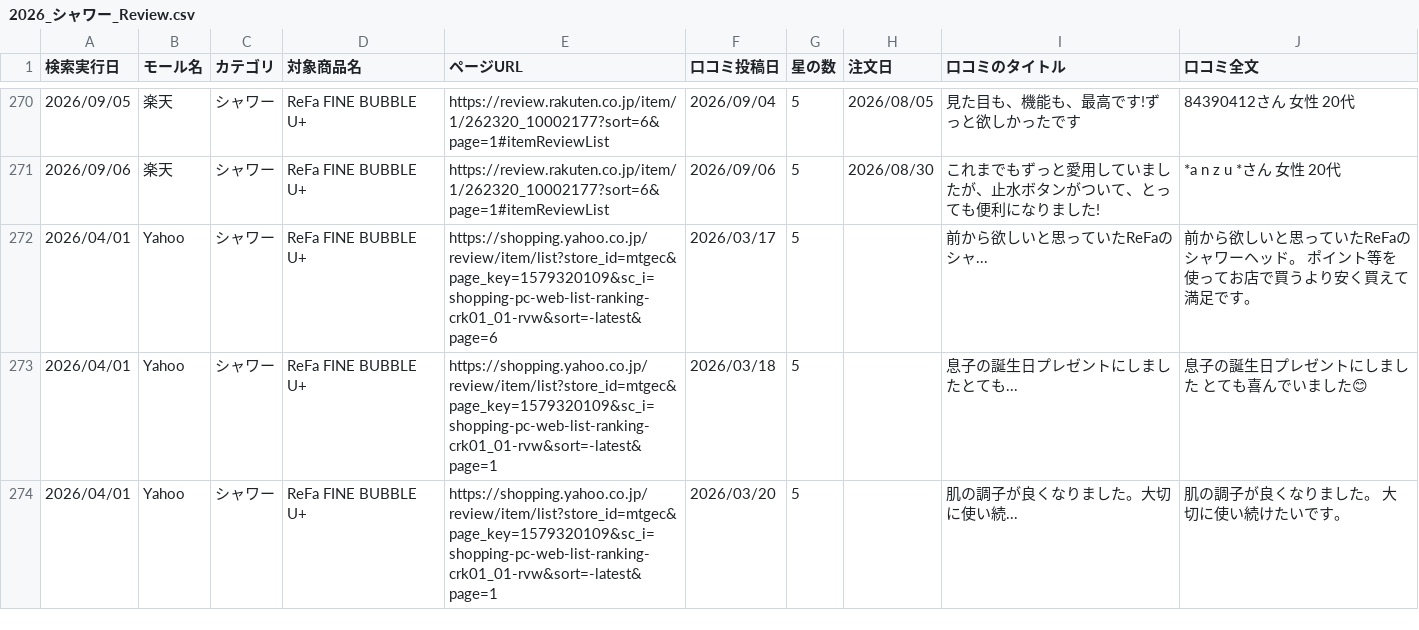
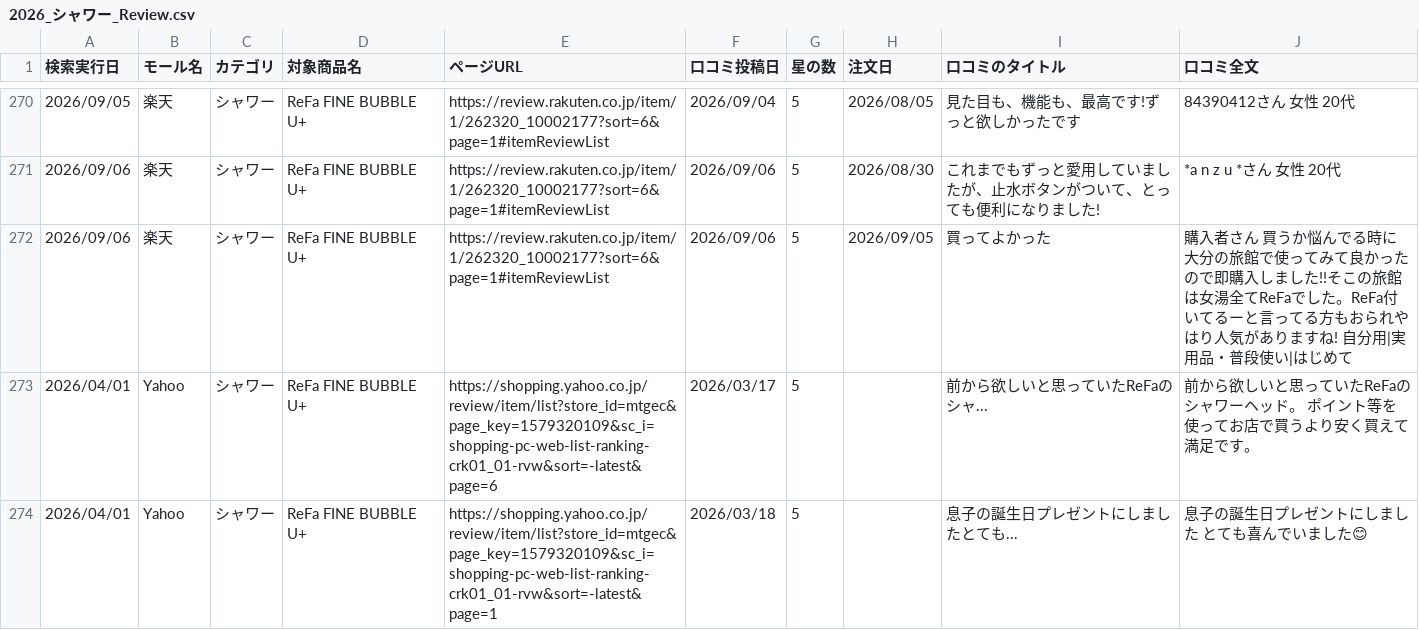
Before and after one commit to Beautech-1G/Review_scraper, a CSV file: review_csv/2026_シャワー_Review.csv, drawn as a sheet; only a part is shown, gaps mark what is left out; the shorter side is filled out with more unchanged rows; the diff names each change by its address in the sheet, - before the commit and + after, or states it on an @@ line.

```diff
--- a/review_csv/2026_シャワー_Review.csv
+++ b/review_csv/2026_シャワー_Review.csv
+row 272: 2026/09/06 | 楽天 | シャワー | ReFa FINE BUBBLE U+ | https://review.rakuten.co.jp/item/1/262320_10002177?sort=6&page=1#itemReviewList | 2026/09/06 | 5 | 2026/09/05 | 買ってよかった | 購入者さん 買うか悩んでる時に大分の旅館で使ってみて良かったので即購入しました!!そこの旅館は女湯全てReFaでした。ReFa付いてるーと言ってる方もおられやはり人気がありますね! 自分用|実用品・普段使い|はじめて
```
